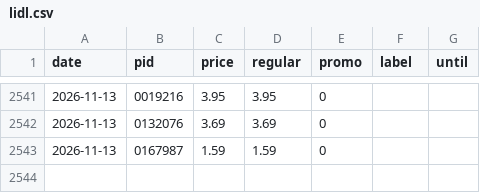
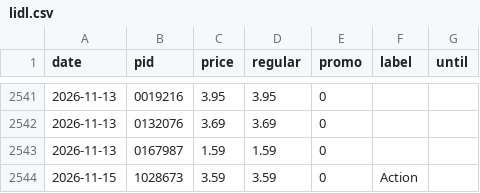
Before and after one commit to komiting/lausanneCatalogs, a CSV file: data/prices/lidl.csv, drawn as a sheet; only a part is shown, gaps mark what is left out; the diff names each change by its address in the sheet, - before the commit and + after, or states it on an @@ line.

```diff
--- a/data/prices/lidl.csv
+++ b/data/prices/lidl.csv
+row 2544: 2026-11-15 | 1028673 | 3.59 | 3.59 | 0 | Action
```
Also changed, not shown: data/prices/aldi.csv, data/prices/coop.csv, 15 other files.
